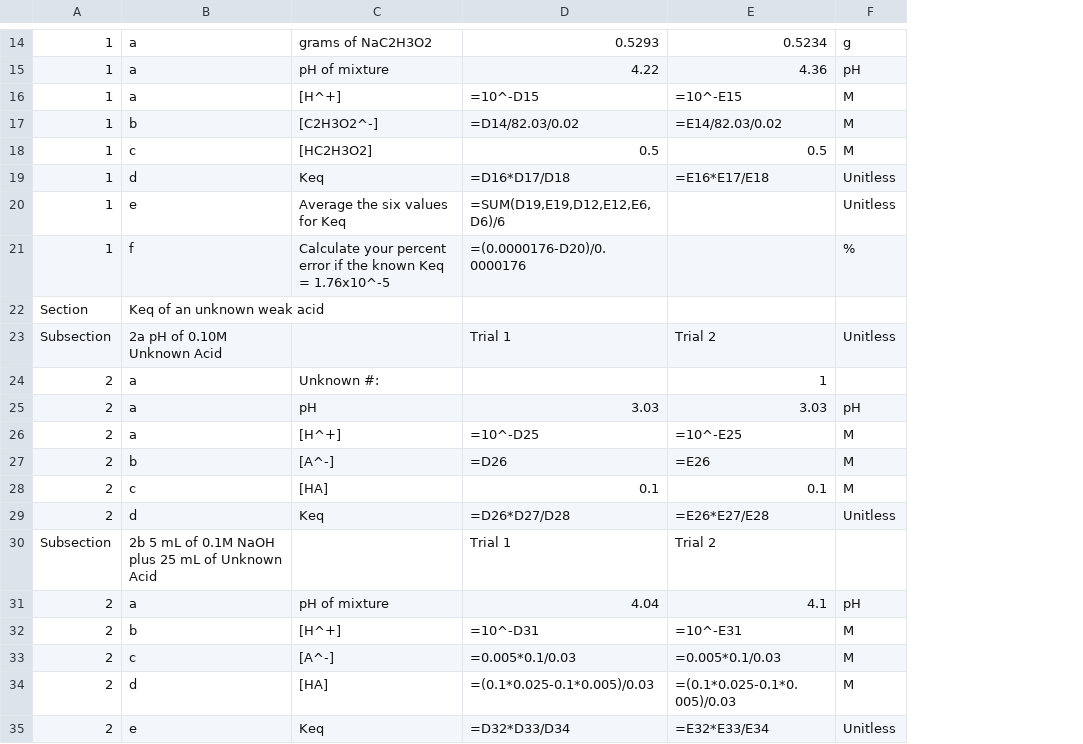
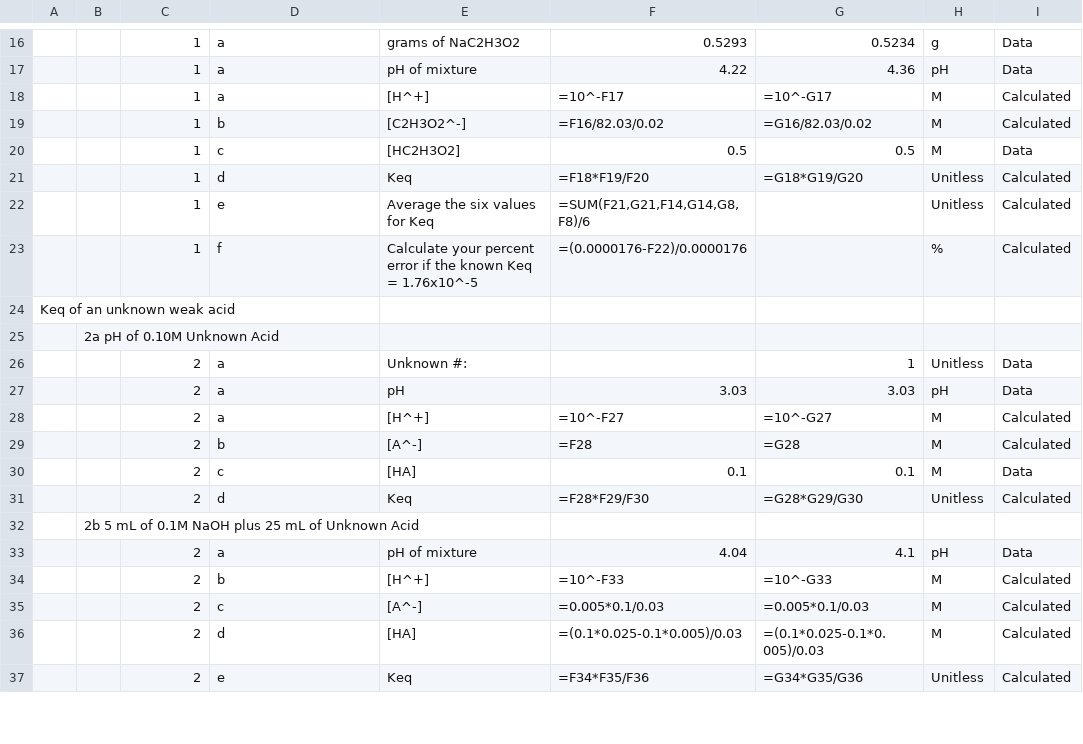
Before and after one commit to Chokichi/kakb-lab-calculator, a CSV file: public/KaKb Key Calculator Formulas.csv, drawn as a sheet; only a part is shown, gaps mark what is left out; addresses are those after the commit; the diff covers the shown part only; the diff names each change by its address in the sheet, - before the commit and + after, or states it on an @@ line.

```diff
--- a/public/KaKb Key Calculator Formulas.csv
+++ b/public/KaKb Key Calculator Formulas.csv
+column A, row 24: Keq of an unknown weak acid
+column B, rows 25-32: 2a pH of 0.10M Unknown Acid |  |  |  |  |  |  | 2b 5 mL of 0.1M NaOH plus 25 mL of Unknown Acid
+column I, rows 16-37: Data | Data | Calculated | Calculated | Data | Calculated | Calculated | Calculated |  |  | Data | Data | Calculated | Calculated | Data | Calculated |  | Data | Calculated | Calculated | Calculated | Calculated
-F18: =10^-D15
+F18: =10^-F17
-G18: =10^-E15
+G18: =10^-G17
-F19: =D14/82.03/0.02
+F19: =F16/82.03/0.02
-G19: =E14/82.03/0.02
+G19: =G16/82.03/0.02
-F21: =D16*D17/D18
+F21: =F18*F19/F20
-G21: =E16*E17/E18
+G21: =G18*G19/G20
-F22: =SUM(D19,E19,D12,E12,E6,D6)/6
+F22: =SUM(F21,G21,F14,G14,G8,F8)/6
-F23: =(0.0000176-D20)/0.0000176
+F23: =(0.0000176-F22)/0.0000176
-C24: Section
+C24: (empty)
-D24: Keq of an unknown weak acid
+D24: (empty)
-C25: Subsection
+C25: (empty)
-D25: 2a pH of 0.10M Unknown Acid
+D25: (empty)
-F25: Trial 1
+F25: (empty)
-G25: Trial 2
+G25: (empty)
-H25: Unitless
+H25: (empty)
-H26: (empty)
+H26: Unitless
-F28: =10^-D25
+F28: =10^-F27
-G28: =10^-E25
+G28: =10^-G27
-F29: =D26
+F29: =F28
-G29: =E26
+G29: =G28
-F31: =D26*D27/D28
+F31: =F28*F29/F30
-G31: =E26*E27/E28
+G31: =G28*G29/G30
-C32: Subsection
+C32: (empty)
-D32: 2b 5 mL of 0.1M NaOH plus 25 mL of Unknown Acid
+D32: (empty)
-F32: Trial 1
+F32: (empty)
-G32: Trial 2
+G32: (empty)
-F34: =10^-D31
+F34: =10^-F33
-G34: =10^-E31
+G34: =10^-G33
-F37: =D32*D33/D34
+F37: =F34*F35/F36
-G37: =E32*E33/E34
+G37: =G34*G35/G36
```
Also changed, not shown: 2 added rows and 56 edited cells elsewhere in this file, Excel Logic/KaKb Key Calculator Formulas.csv, 13 other files.
